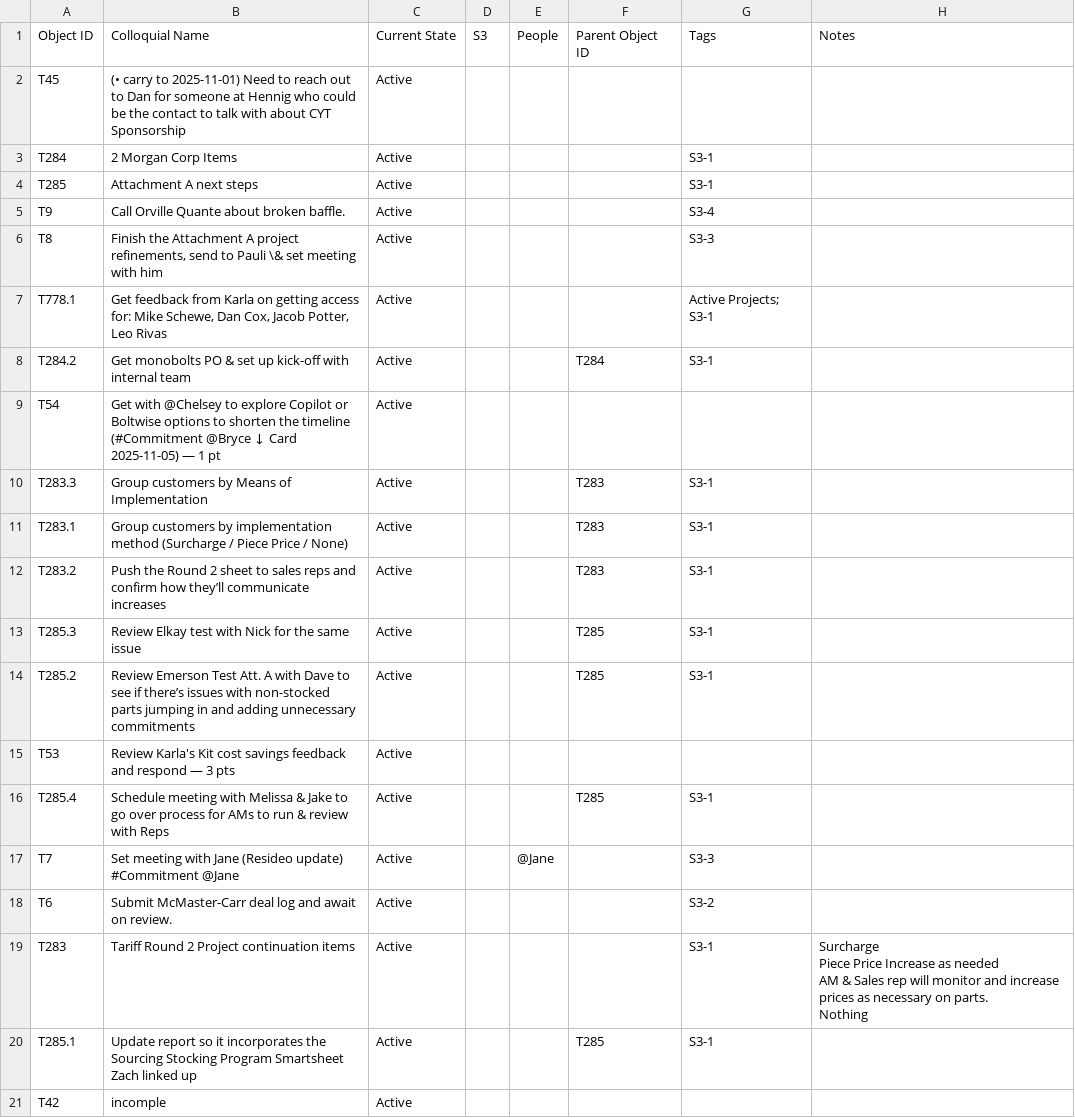
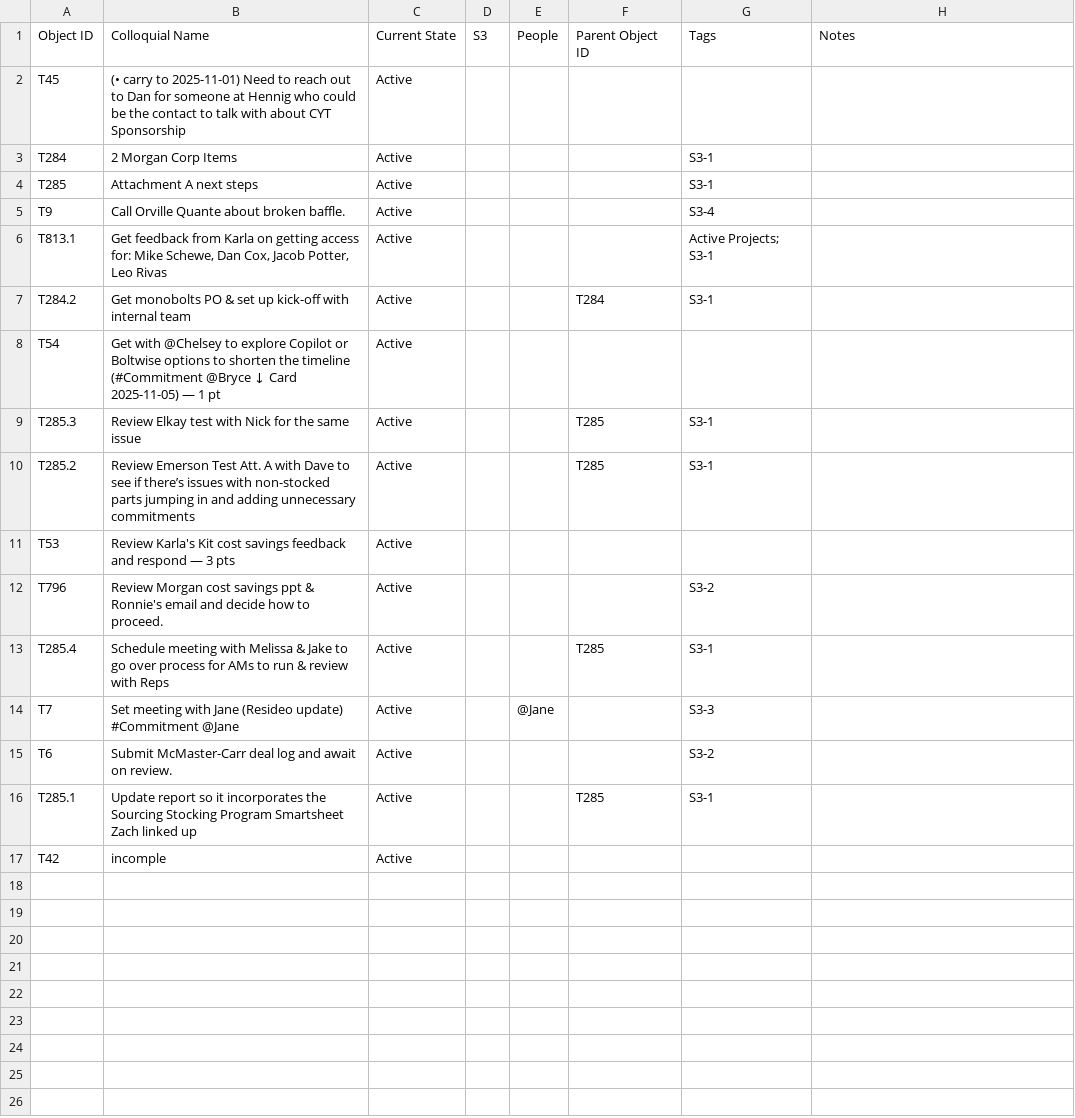
Before and after one commit to mikesturm/Kinetic, a CSV file: Views/Tasks_Active.csv, drawn as a sheet.

```diff
--- a/Views/Tasks_Active.csv
+++ b/Views/Tasks_Active.csv
@@ -5,9 +5,5 @@ T285,Attachment A next steps,Active,,,,S3-1,
 T9,Call Orville Quante about broken baffle.,Active,,,,S3-4,
-T8,"Finish the Attachment A project refinements, send to Pauli \& set meeting with him",Active,,,,S3-3,
-T778.1,"Get feedback from Karla on getting access for: Mike Schewe, Dan Cox, Jacob Potter, Leo Rivas",Active,,,,Active Projects; S3-1,
+T813.1,"Get feedback from Karla on getting access for: Mike Schewe, Dan Cox, Jacob Potter, Leo Rivas",Active,,,,Active Projects; S3-1,
 T284.2,Get monobolts PO & set up kick-off with internal team,Active,,,T284,S3-1,
 T54,Get with @Chelsey to explore Copilot or Boltwise options to shorten the timeline (#Commitment @Bryce ↓ Card 2025-11-05) — 1 pt,Active,,,,,
-T283.3,Group customers by Means of Implementation,Active,,,T283,S3-1,
-T283.1,Group customers by implementation method (Surcharge / Piece Price / None),Active,,,T283,S3-1,
-T283.2,Push the Round 2 sheet to sales reps and confirm how they’ll communicate increases,Active,,,T283,S3-1,
 T285.3,Review Elkay test with Nick for the same issue,Active,,,T285,S3-1,
@@ -15,2 +11,3 @@ T285.2,Review Emerson Test Att. A with Dave to see if there’s issues with non-
 T53,Review Karla's Kit cost savings feedback and respond — 3 pts,Active,,,,,
+T796,Review Morgan cost savings ppt & Ronnie's email and decide how to proceed.,Active,,,,S3-2,
 T285.4,Schedule meeting with Melissa & Jake to go over process for AMs to run & review with Reps,Active,,,T285,S3-1,
@@ -18,6 +15,2 @@ T7,Set meeting with Jane (Resideo update) #Commitment @Jane,Active,,@Jane,,S3-3,
 T6,Submit McMaster-Carr deal log and await on review.,Active,,,,S3-2,
-T283,Tariff Round 2 Project continuation items,Active,,,,S3-1,"Surcharge
-Piece Price Increase as needed
-AM & Sales rep will monitor and increase prices as necessary on parts.
-Nothing"
 T285.1,Update report so it incorporates the Sourcing Stocking Program Smartsheet Zach linked up,Active,,,T285,S3-1,
```
Also changed, not shown: Kinetic-ID-Index.csv, Views/Tasks_By_S3.csv, 5 other files.
